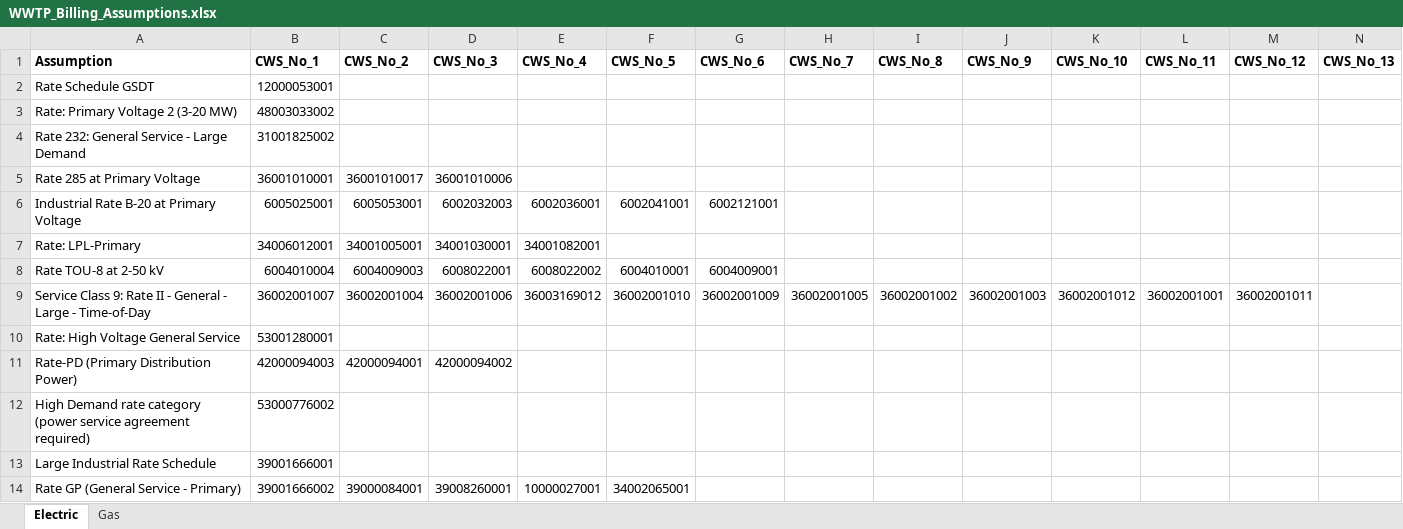
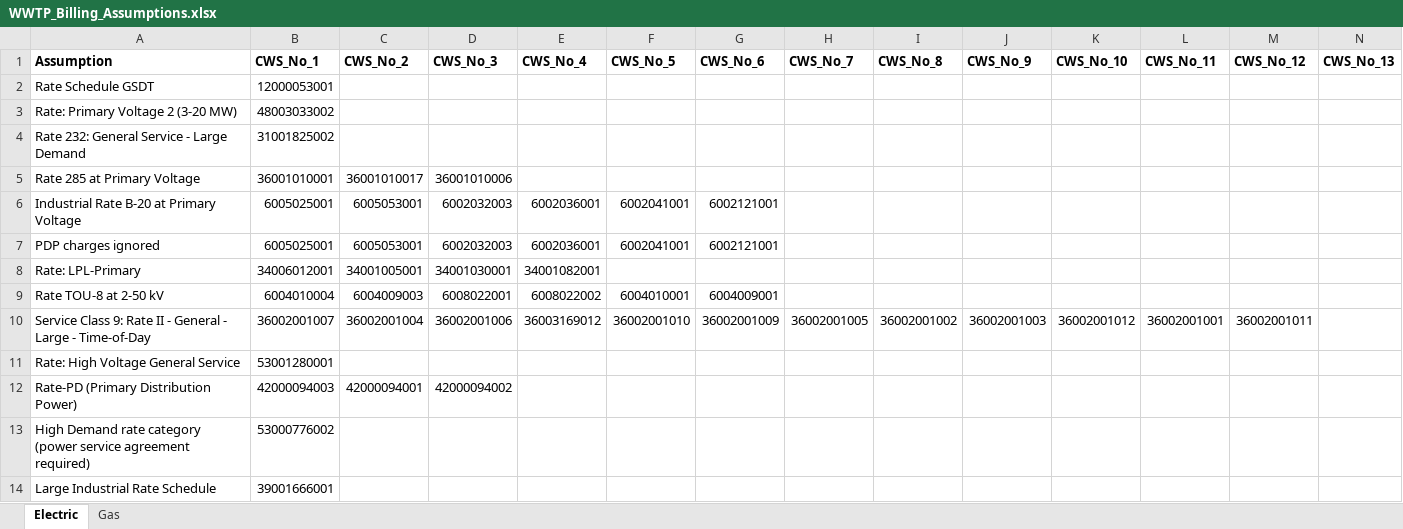
Before and after one commit to we3lab/wwtp-energy-tariffs, an Excel workbook: data/WWTP_Billing_Assumptions.xlsx, sheet Electric, drawn as a sheet; only a part is shown; the shorter side is filled out with more unchanged rows; values as stored, in another font and other column widths than the file's, no borders; rows hold the shown columns only; the diff names each change by its address in the sheet, - before the commit and + after, or states it on an @@ line.

```diff
--- a/data/WWTP_Billing_Assumptions.xlsx (sheet Electric)
+++ b/data/WWTP_Billing_Assumptions.xlsx (sheet Electric)
+row 7: PDP charges ignored | 6005025001 | 6005053001 | 6002032003 | 6002036001 | 6002041001 | 6002121001
```
Also changed, not shown: 4 other files.
